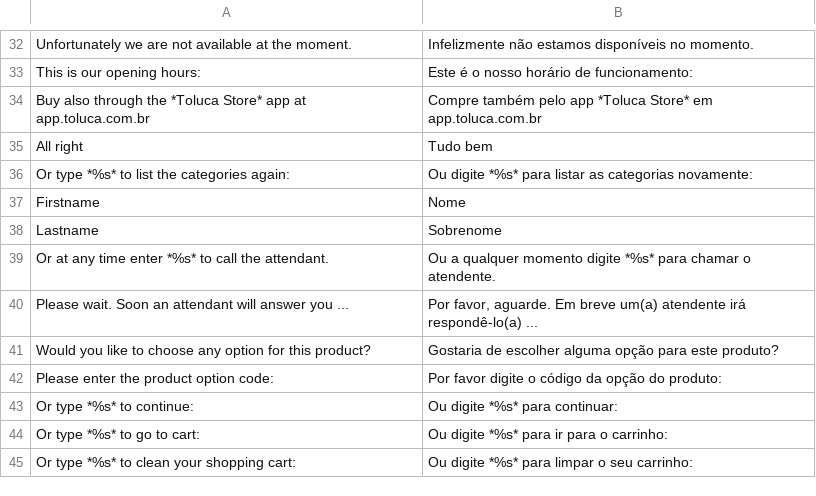
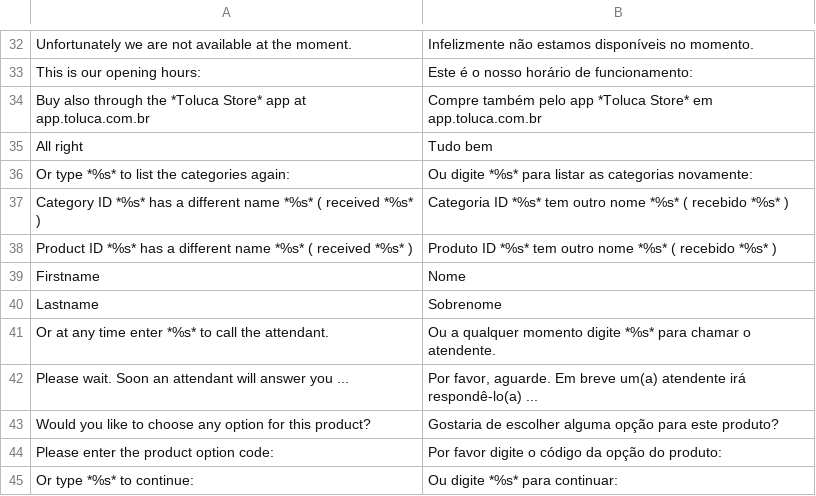
Before and after one commit to gamuzatech/tolucastore-openmage, a CSV file: app/locale/pt_BR/Toluca_Bot.csv, drawn as a sheet; only a part is shown, gaps mark what is left out; the shorter side is filled out with more unchanged rows.

Commit message:
Atualizado modulo Toluca_Bot: adicionado validação para categoryId, categoryName, productId, productName nos apiPaths bot_product.list, bot_product.info, bot_cart_product.add

```diff
--- a/app/locale/pt_BR/Toluca_Bot.csv
+++ b/app/locale/pt_BR/Toluca_Bot.csv
@@ -36,2 +36,4 @@
 "Or type *%s* to list the categories again:","Ou digite *%s* para listar as categorias novamente:"
+"Category ID *%s* has a different name *%s* ( received *%s* )","Categoria ID *%s* tem outro nome *%s* ( recebido *%s* )"
+"Product ID *%s* has a different name *%s* ( received *%s* )","Produto ID *%s* tem outro nome *%s* ( recebido *%s* )"
 "Firstname","Nome"
```
Also changed, not shown: 3 other files.
